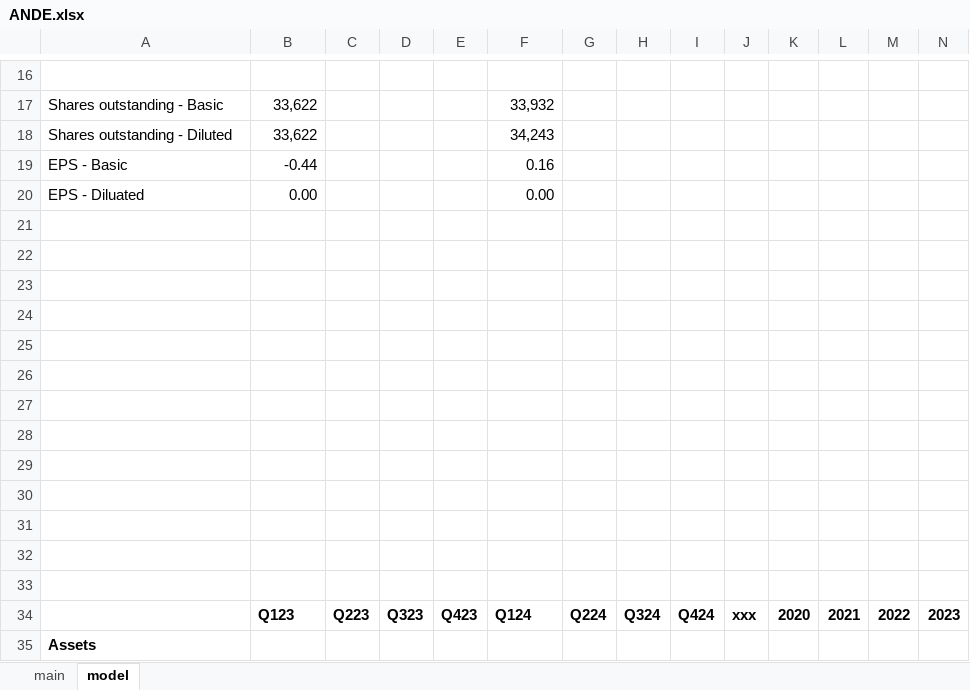
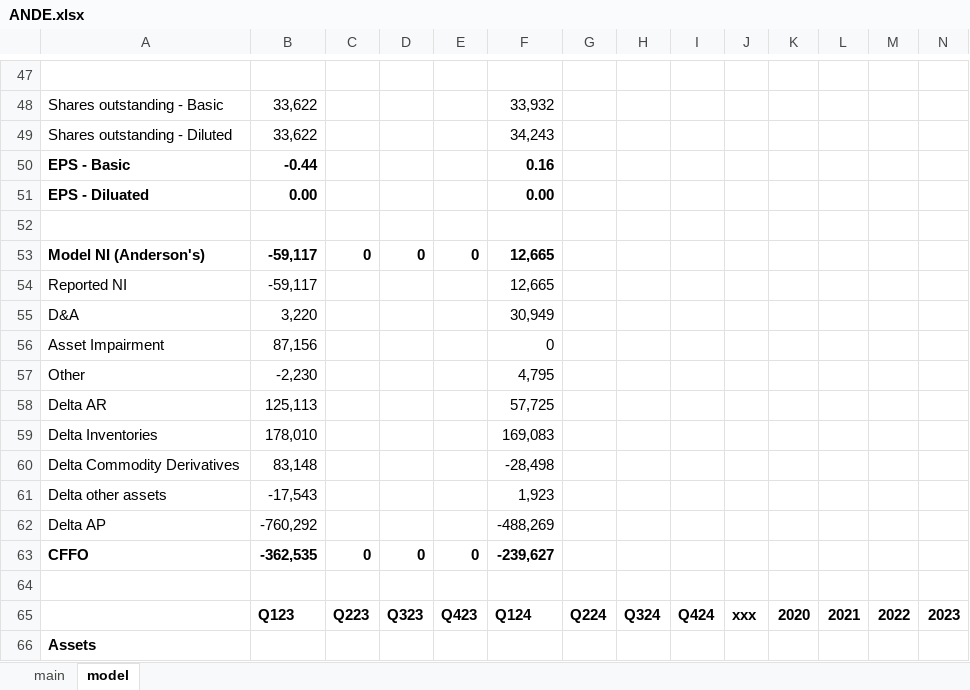
Before and after one commit to cchristner/models, an Excel workbook: ANDE.xlsx, sheet model, drawn as a sheet; only a part is shown, gaps mark what is left out; values as stored, in another font and other column widths than the file's, no borders; addresses are those after the commit; rows hold the shown columns only; the diff covers the shown part only; the diff names each change by its address in the sheet, - before the commit and + after, or states it on an @@ line.

```diff
--- a/ANDE.xlsx (sheet model)
+++ b/ANDE.xlsx (sheet model)
-A50:B51 bold: off
+A50:B51 bold: on
-F50:F51 bold: off
+F50:F51 bold: on
-row 53: (empty)
+row 53: Model NI (Anderson's) | -59,117 | 0 | 0 | 0 | 12,665
-row 54: (empty)
+row 54: Reported NI | -59,117 |  |  |  | 12,665
-row 55: (empty)
+row 55: D&A | 3,220 |  |  |  | 30,949
-row 56: (empty)
+row 56: Asset Impairment | 87,156 |  |  |  | 0
-row 57: (empty)
+row 57: Other | -2,230 |  |  |  | 4,795
-row 58: (empty)
+row 58: Delta AR | 125,113 |  |  |  | 57,725
-row 59: (empty)
+row 59: Delta Inventories | 178,010 |  |  |  | 169,083
-row 60: (empty)
+row 60: Delta Commodity Derivatives | 83,148 |  |  |  | -28,498
-row 61: (empty)
+row 61: Delta other assets | -17,543 |  |  |  | 1,923
-row 62: (empty)
+row 62: Delta AP | -760,292 |  |  |  | -488,269
-row 63: (empty)
+row 63: CFFO | -362,535 | 0 | 0 | 0 | -239,627
```
Also changed, not shown: 48 added rows elsewhere in this sheet, formulas that keep their value, BG.xlsx.
